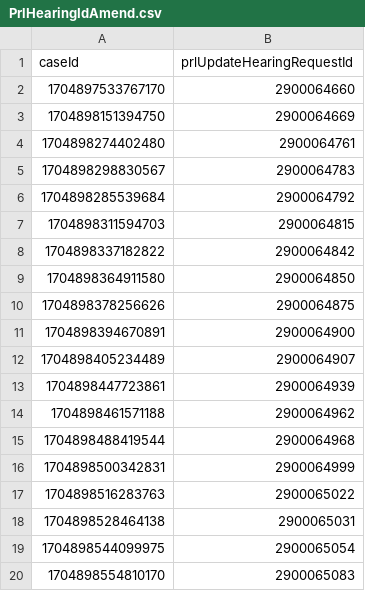
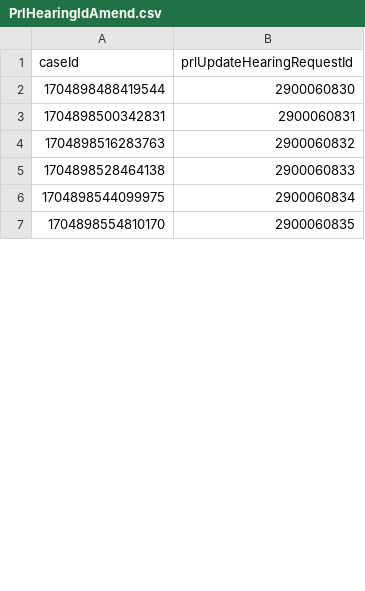
Before and after one commit to hmcts/xui-performance, a CSV file: src/gatling/resources/PrlHearingIdAmend.csv, drawn as a sheet; only a part is shown; the diff covers the shown part only.

```diff
--- a/src/gatling/resources/PrlHearingIdAmend.csv
+++ b/src/gatling/resources/PrlHearingIdAmend.csv
@@ -1,20 +1,7 @@
 caseId,prlUpdateHearingRequestId
-1704897533767170,2900064660
-1704898151394750,2900064669
-1704898274402480,2900064761
-1704898298830567,2900064783
-1704898285539684,2900064792
-1704898311594703,2900064815
-1704898337182822,2900064842
-1704898364911580,2900064850
-1704898378256626,2900064875
-1704898394670891,2900064900
-1704898405234489,2900064907
-1704898447723861,2900064939
-1704898461571188,2900064962
-1704898488419544,2900064968
-1704898500342831,2900064999
-1704898516283763,2900065022
-1704898528464138,2900065031
-1704898544099975,2900065054
-1704898554810170,2900065083
+1704898488419544,2900060830
+1704898500342831,2900060831
+1704898516283763,2900060832
+1704898528464138,2900060833
+1704898544099975,2900060834
+1704898554810170,2900060835
```
Also changed, not shown: 34 added rows, 20 removed rows and 2 edited cells elsewhere in this file, src/gatling/resources/CivilHearingIdAmend.csv, src/gatling/resources/CivilHearingIdCancels.csv, 4 other files.
